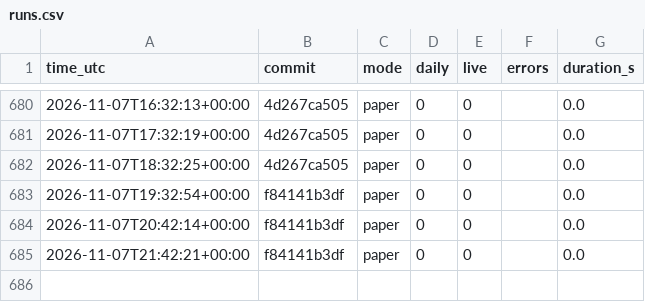
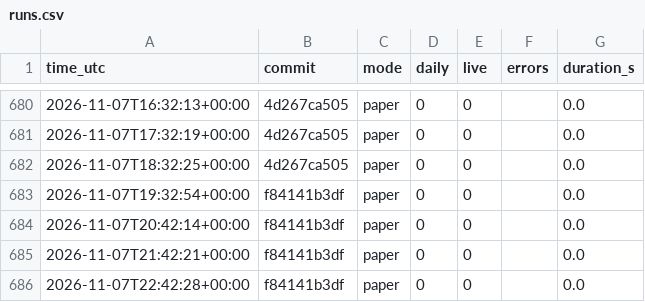
Before and after one commit to daijobudesu69/Crypto-RS-Neutral-Trend, a CSV file: state/runs.csv, drawn as a sheet; only a part is shown, gaps mark what is left out; the diff names each change by its address in the sheet, - before the commit and + after, or states it on an @@ line.

```diff
--- a/state/runs.csv
+++ b/state/runs.csv
+row 686: 2026-11-07T22:42:28+00:00 | f84141b3df | paper | 0 | 0 |  | 0.0
```
